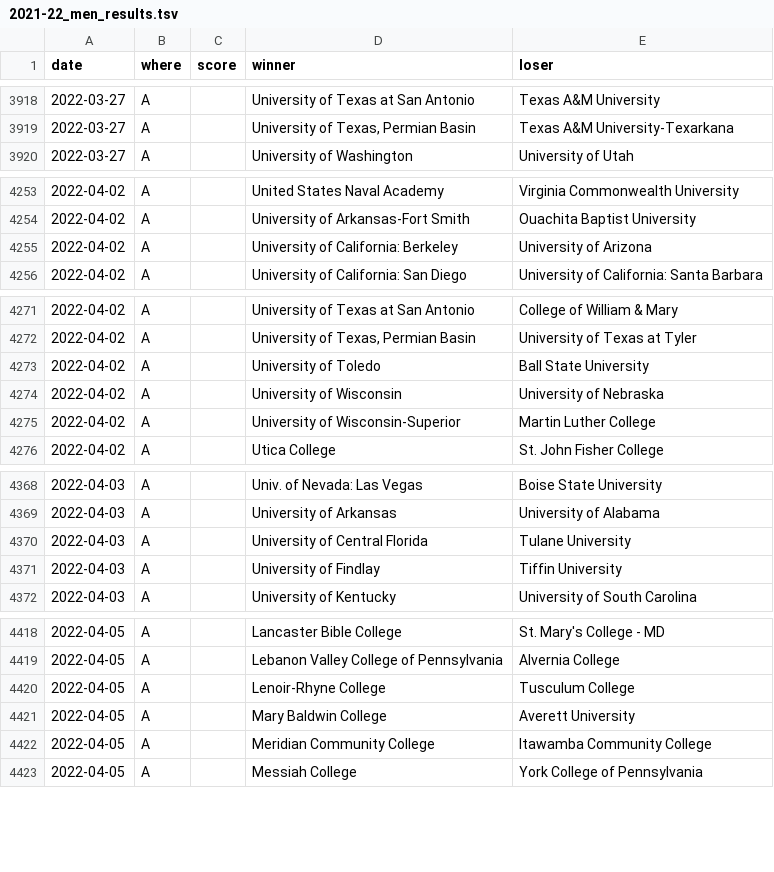
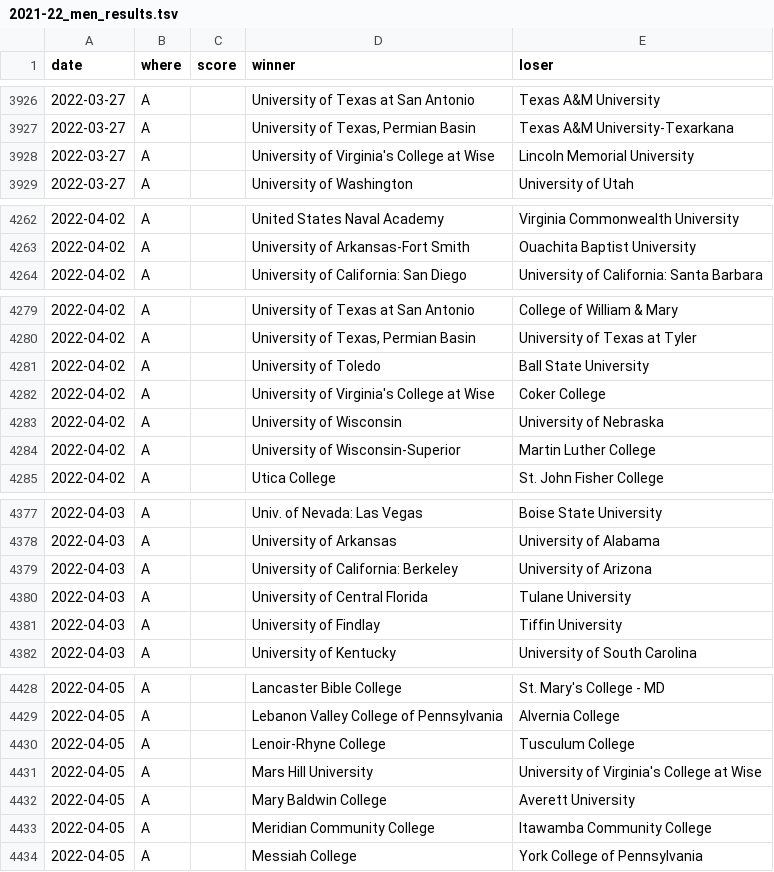
Before and after one commit to TennisOpenData/college-tennis-massey, a TSV file: 2021-22_men_results.tsv, drawn as a sheet; only a part is shown, gaps mark what is left out; removed rows and columns are numbered as before the commit, all else as after; the diff covers the shown part only; the diff names each change by its address in the sheet, - before the commit and + after, or states it on an @@ line.

```diff
--- a/2021-22_men_results.tsv
+++ b/2021-22_men_results.tsv
+row 3928: 2022-03-27 | A |  | University of Virginia's College at Wise | Lincoln Memorial University
-row 4255: 2022-04-02 | A |  | University of California: Berkeley | University of Arizona
+row 4282: 2022-04-02 | A |  | University of Virginia's College at Wise | Coker College
+row 4379: 2022-04-03 | A |  | University of California: Berkeley | University of Arizona
+row 4431: 2022-04-05 | A |  | Mars Hill University | University of Virginia's College at Wise
```
Also changed, not shown: 13 added rows and 1 removed row elsewhere in this file, 2021-22_women_results.tsv.
